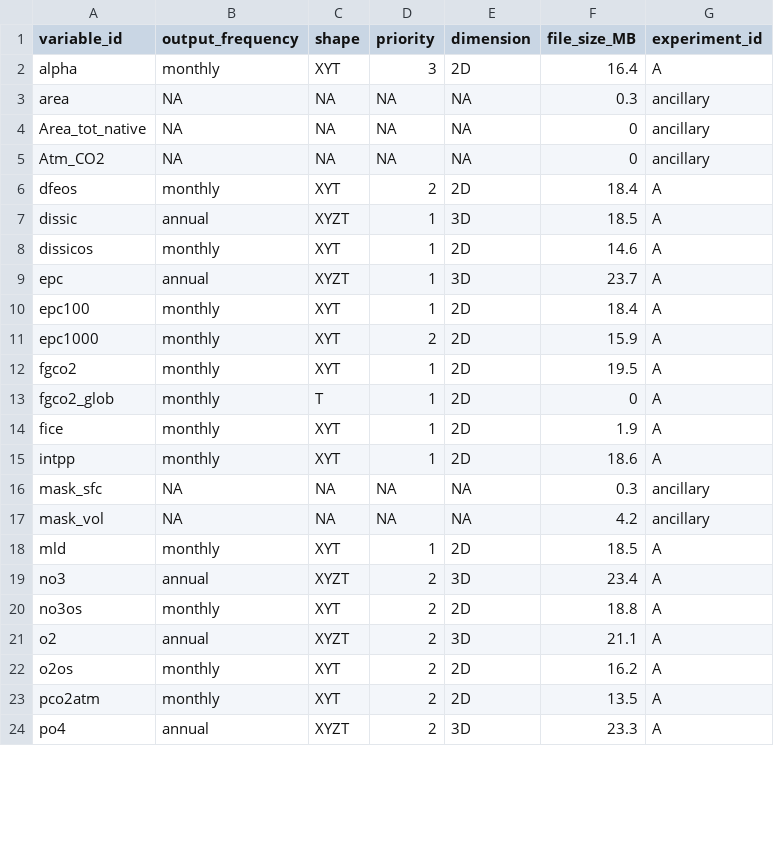
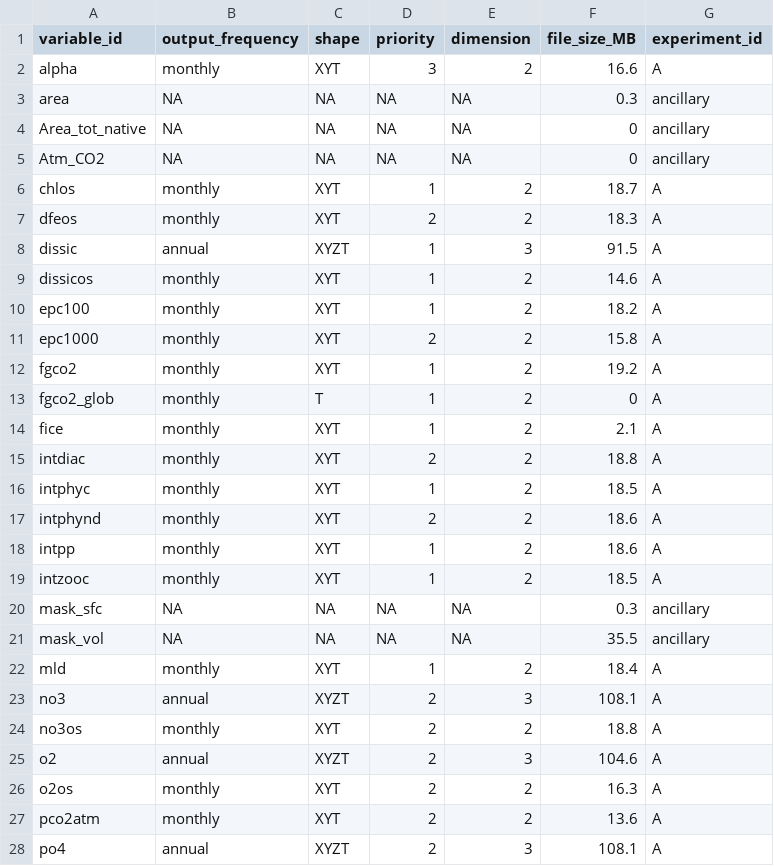
Before and after one commit to jens-daniel-mueller/RECCAP2_ROMS_Atlantic_ETHZ_submission, a CSV file: data/overview/overview_files.csv, drawn as a sheet; only a part is shown; the diff covers the shown part only.

```diff
--- a/data/overview/overview_files.csv
+++ b/data/overview/overview_files.csv
@@ -1,3 +1,3 @@
 variable_id,output_frequency,shape,priority,dimension,file_size_MB,experiment_id
-alpha,monthly,XYT,3,2D,16.4,A
+alpha,monthly,XYT,3,2,16.6,A
 area,NA,NA,NA,NA,0.3,ancillary
@@ -5,20 +5,24 @@ Area_tot_native,NA,NA,NA,NA,0,ancillary
 Atm_CO2,NA,NA,NA,NA,0,ancillary
-dfeos,monthly,XYT,2,2D,18.4,A
-dissic,annual,XYZT,1,3D,18.5,A
-dissicos,monthly,XYT,1,2D,14.6,A
-epc,annual,XYZT,1,3D,23.7,A
-epc100,monthly,XYT,1,2D,18.4,A
-epc1000,monthly,XYT,2,2D,15.9,A
-fgco2,monthly,XYT,1,2D,19.5,A
-fgco2_glob,monthly,T,1,2D,0,A
-fice,monthly,XYT,1,2D,1.9,A
-intpp,monthly,XYT,1,2D,18.6,A
+chlos,monthly,XYT,1,2,18.7,A
+dfeos,monthly,XYT,2,2,18.3,A
+dissic,annual,XYZT,1,3,91.5,A
+dissicos,monthly,XYT,1,2,14.6,A
+epc100,monthly,XYT,1,2,18.2,A
+epc1000,monthly,XYT,2,2,15.8,A
+fgco2,monthly,XYT,1,2,19.2,A
+fgco2_glob,monthly,T,1,2,0,A
+fice,monthly,XYT,1,2,2.1,A
+intdiac,monthly,XYT,2,2,18.8,A
+intphyc,monthly,XYT,1,2,18.5,A
+intphynd,monthly,XYT,2,2,18.6,A
+intpp,monthly,XYT,1,2,18.6,A
+intzooc,monthly,XYT,1,2,18.5,A
 mask_sfc,NA,NA,NA,NA,0.3,ancillary
-mask_vol,NA,NA,NA,NA,4.2,ancillary
-mld,monthly,XYT,1,2D,18.5,A
-no3,annual,XYZT,2,3D,23.4,A
-no3os,monthly,XYT,2,2D,18.8,A
-o2,annual,XYZT,2,3D,21.1,A
-o2os,monthly,XYT,2,2D,16.2,A
-pco2atm,monthly,XYT,2,2D,13.5,A
-po4,annual,XYZT,2,3D,23.3,A
+mask_vol,NA,NA,NA,NA,35.5,ancillary
+mld,monthly,XYT,1,2,18.4,A
+no3,annual,XYZT,2,3,108.1,A
+no3os,monthly,XYT,2,2,18.8,A
+o2,annual,XYZT,2,3,104.6,A
+o2os,monthly,XYT,2,2,16.3,A
+pco2atm,monthly,XYT,2,2,13.6,A
+po4,annual,XYZT,2,3,108.1,A
```
Also changed, not shown: 1 removed row and 19 edited cells elsewhere in this file, 1 other file.
